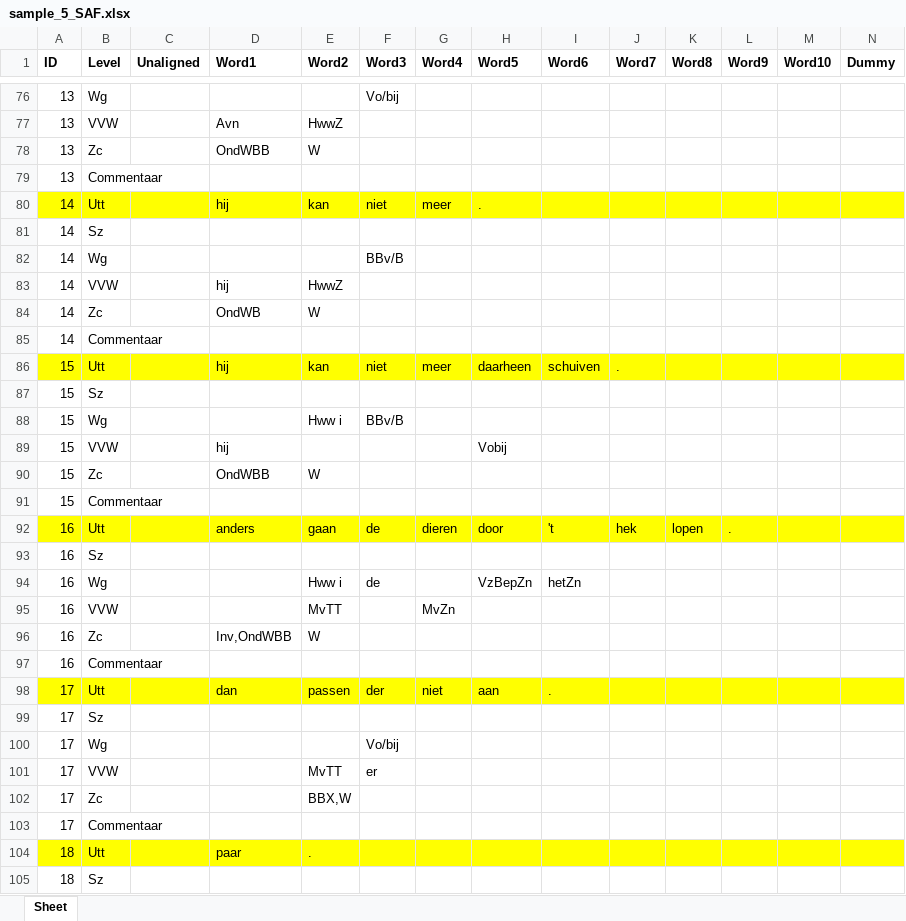
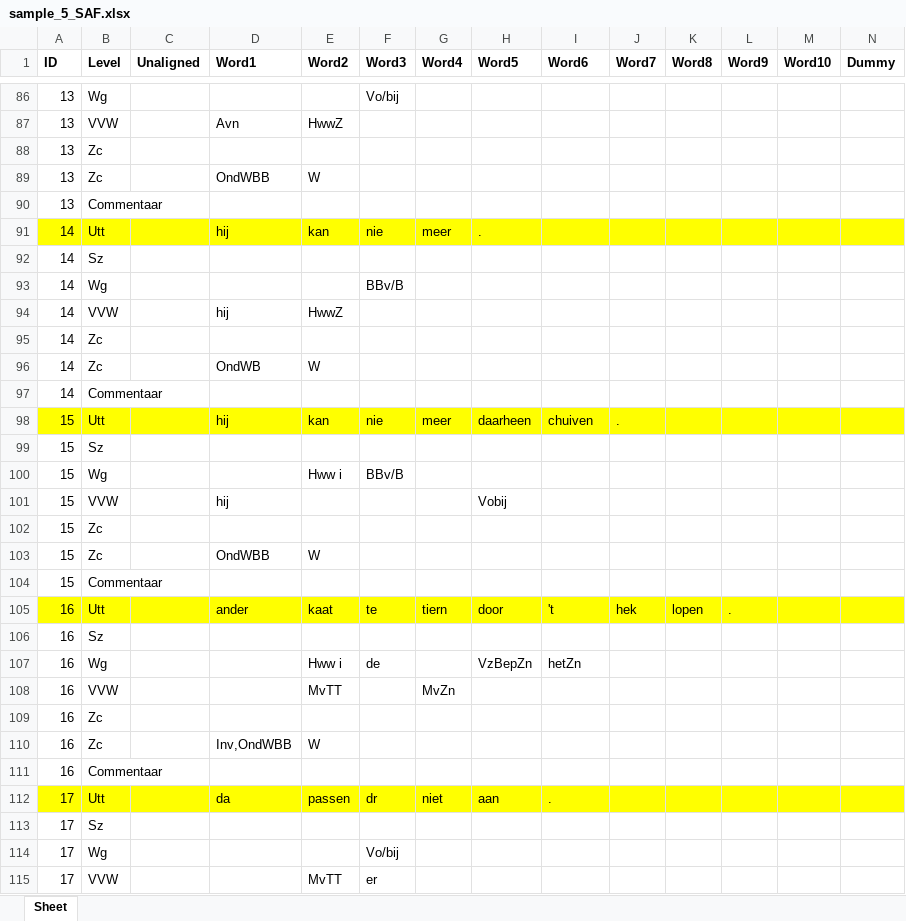
Before and after one commit to UUDigitalHumanitieslab/sasta, an Excel workbook: backend/analysis/annotations/test_files/sample_5_SAF.xlsx, sheet Sheet, drawn as a sheet; only a part is shown, gaps mark what is left out; the shorter side is filled out with more unchanged rows; values as stored, in another font and other column widths than the file's, no borders; addresses are those after the commit; rows hold the shown columns only; the diff covers the shown part only; the diff names each change by its address in the sheet, - before the commit and + after, or states it on an @@ line.

```diff
--- a/backend/analysis/annotations/test_files/sample_5_SAF.xlsx (sheet Sheet)
+++ b/backend/analysis/annotations/test_files/sample_5_SAF.xlsx (sheet Sheet)
+row 88: 13 | Zc
-F91 (Word3): niet
+F91 (Word3): nie
+row 95: 14 | Zc
-F98 (Word3): niet
+F98 (Word3): nie
-I98 (Word6): schuiven
+I98 (Word6): chuiven
+row 102: 15 | Zc
-D105 (Word1): anders
+D105 (Word1): ander
-E105 (Word2): gaan
+E105 (Word2): kaat
-F105 (Word3): de
+F105 (Word3): te
-G105 (Word4): dieren
+G105 (Word4): tiern
+row 109: 16 | Zc
-D112 (Word1): dan
+D112 (Word1): da
-F112 (Word3): der
+F112 (Word3): dr
```
Also changed, not shown: 29 added rows and 46 edited cells elsewhere in this sheet, backend/analysis/annotations/test_files/sample_5_SAF_with_comments.xlsx, 1 other file.
